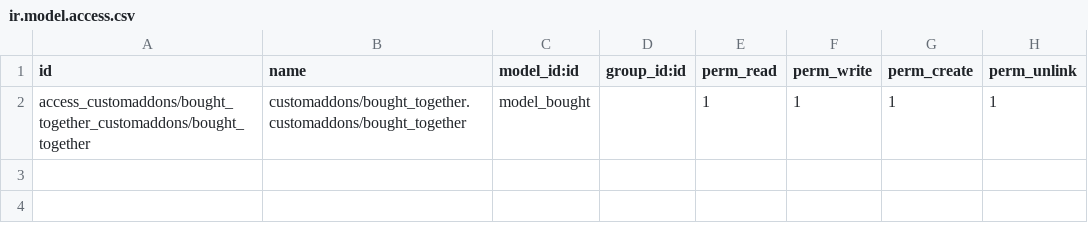
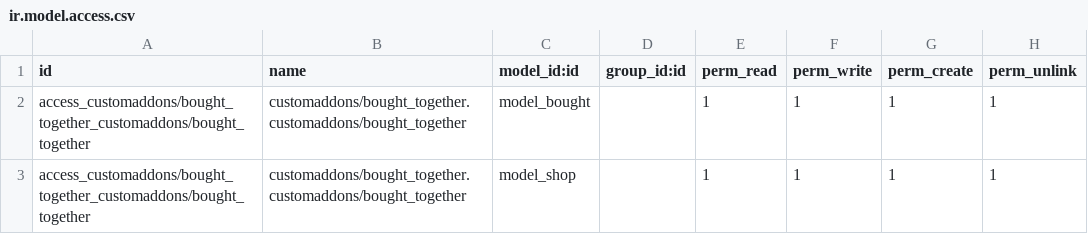
Before and after one commit to nhfromvn/Odoo-project, a CSV file: bought_together/security/ir.model.access.csv, drawn as a sheet; the diff names each change by its address in the sheet, - before the commit and + after, or states it on an @@ line.

```diff
--- a/bought_together/security/ir.model.access.csv
+++ b/bought_together/security/ir.model.access.csv
+row 3: access_customaddons/bought_together_customaddons/bought_together | customaddons/bought_together.customaddons/bought_together | model_shop |  | 1 | 1 | 1 | 1
```
Also changed, not shown: 13 other files.
